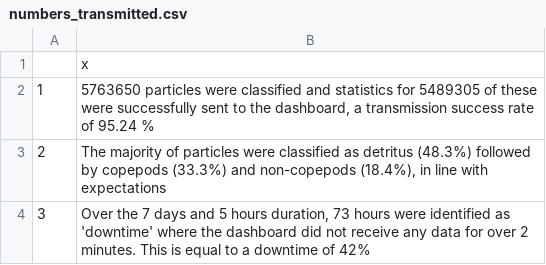
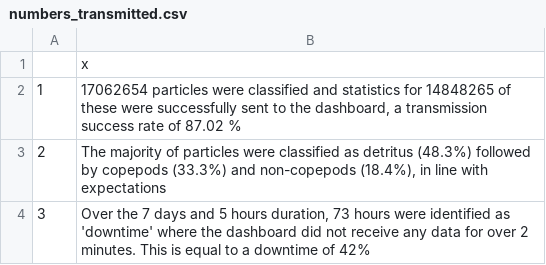
Before and after one commit to JoeRibeiro/rapid_paper, a CSV file: statements/numbers_transmitted.csv, drawn as a sheet.

```diff
--- a/statements/numbers_transmitted.csv
+++ b/statements/numbers_transmitted.csv
@@ -1,3 +1,3 @@
 "","x"
-"1","5763650 particles were classified and statistics for 5489305 of these were successfully sent to the dashboard, a transmission success rate of 95.24 %"
+"1","17062654 particles were classified and statistics for 14848265 of these were successfully sent to the dashboard, a transmission success rate of 87.02 %"
 "2","The majority of particles were classified as detritus (48.3%)  followed by copepods (33.3%) and non-copepods (18.4%), in line with expectations"
```
Also changed, not shown: 8 other files.
